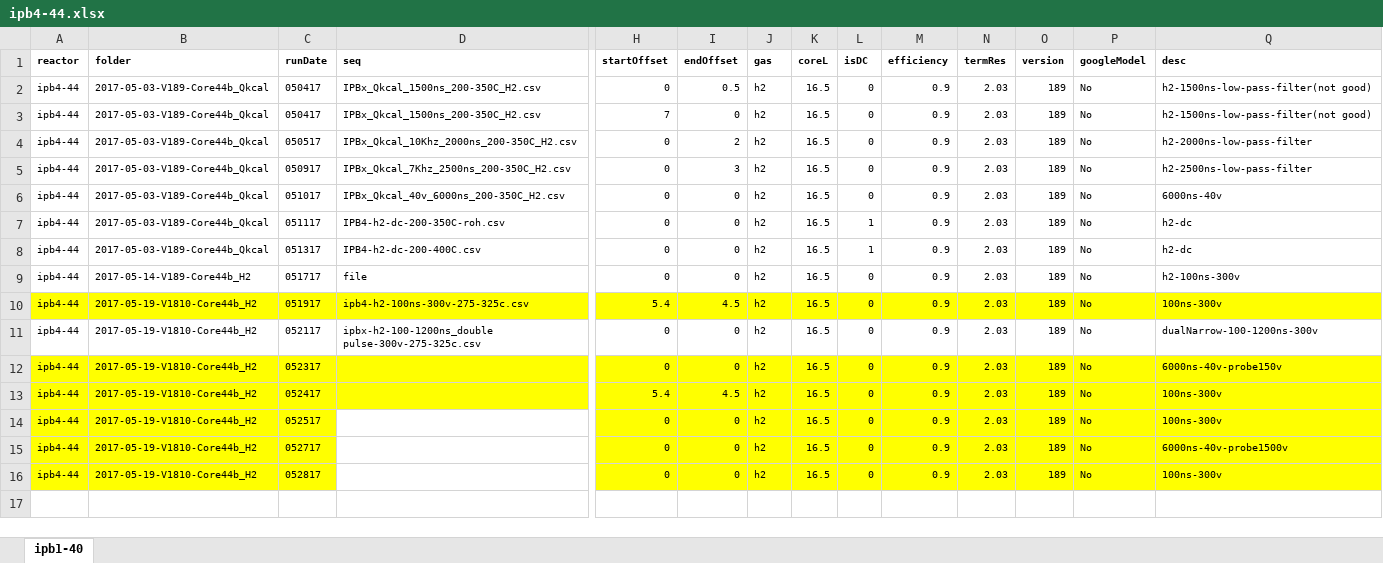
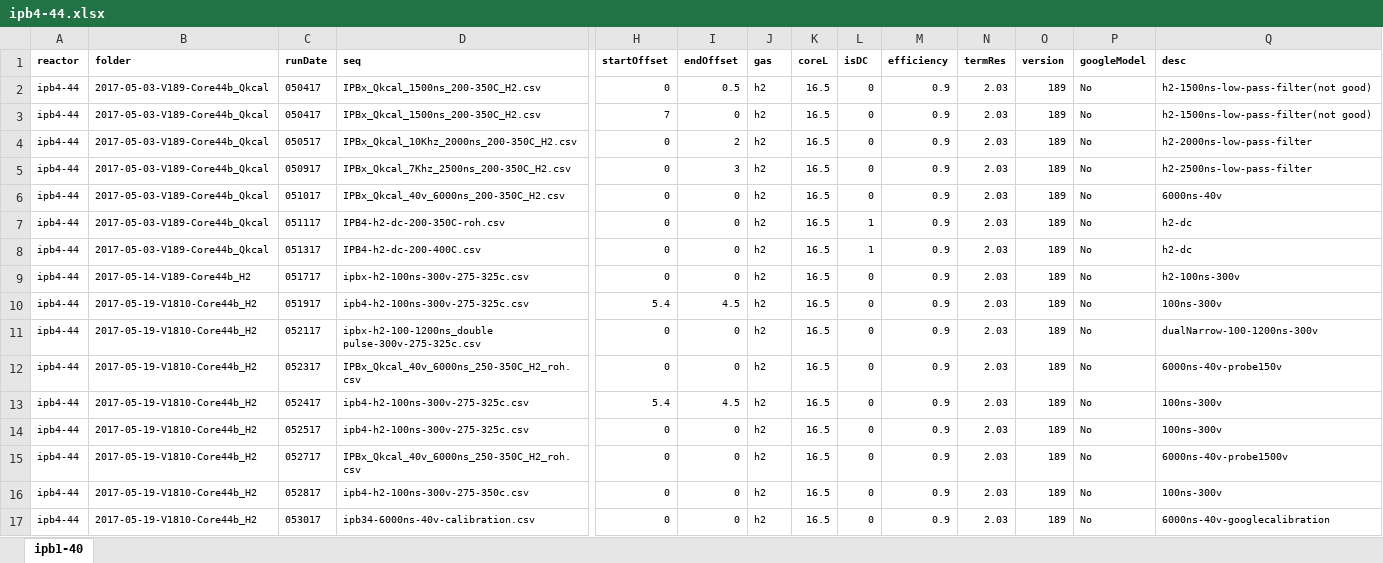
Before and after one commit to jliu4/BE, an Excel workbook: matlab/logDataProcess/ipb4-44.xlsx, sheet ipb1-40, drawn as a sheet; only a part is shown, gaps mark what is left out; values as stored, in another font and other column widths than the file's, no borders; rows hold the shown columns only; the diff covers the shown part only; the diff names each change by its address in the sheet, - before the commit and + after, or states it on an @@ line.

```diff
--- a/matlab/logDataProcess/ipb4-44.xlsx (sheet ipb1-40)
+++ b/matlab/logDataProcess/ipb4-44.xlsx (sheet ipb1-40)
-D9 (seq): file
+D9 (seq): ipbx-h2-100ns-300v-275-325c.csv
-A10:Q10 fill: #FFFF00
+A10:Q10 fill: none
-A12:Q13 fill: #FFFF00
+A12:Q13 fill: none
-D12 (seq): (empty)
+D12 (seq): IPBx_Qkcal_40v_6000ns_250-350C_H2_roh.csv
-D13:D14 (seq): (empty)
+D13:D14 (seq): ipb4-h2-100ns-300v-275-325c.csv
-A14:C16 fill: #FFFF00
+A14:C16 fill: none
-H14:Q16 fill: #FFFF00
+H14:Q16 fill: none
-D15 (seq): (empty)
+D15 (seq): IPBx_Qkcal_40v_6000ns_250-350C_H2_roh.csv
-D16 (seq): (empty)
+D16 (seq): ipb4-h2-100ns-300v-275-350c.csv
+row 17: ipb4-44 | 2017-05-19-V1810-Core44b_H2 | 053017 | ipb34-6000ns-40v-calibration.csv | 0 | 0 | h2 | 16.5 | 0 | 0.9 | 2.03 | 189 | No | 6000ns-40v-googlecalibration
```
Also changed, not shown: cell formats elsewhere in this sheet, matlab/logDataProcess/ipb3-43.xlsx, matlab/logDataProcess/sri-ipb1-41.xlsx, 8 other files.
